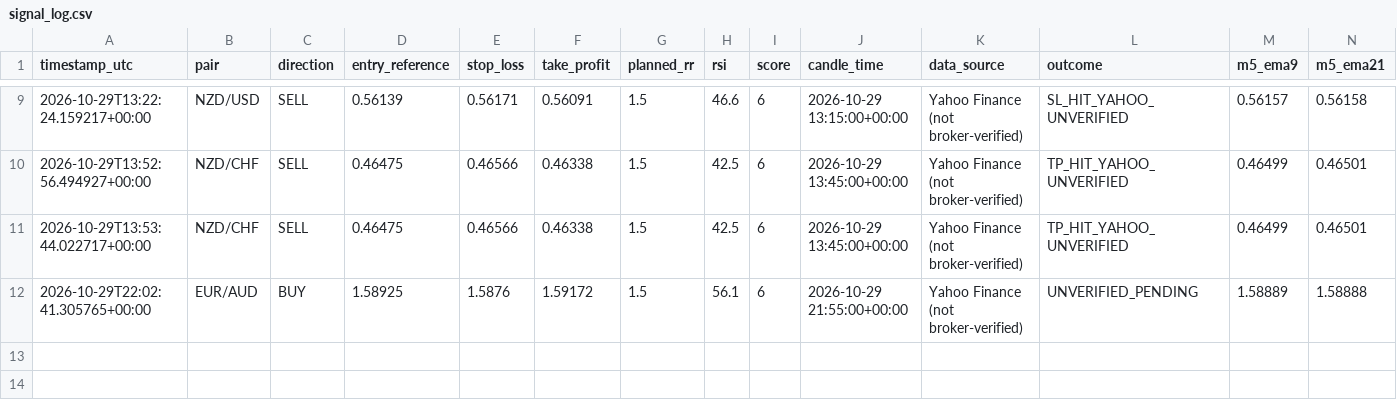
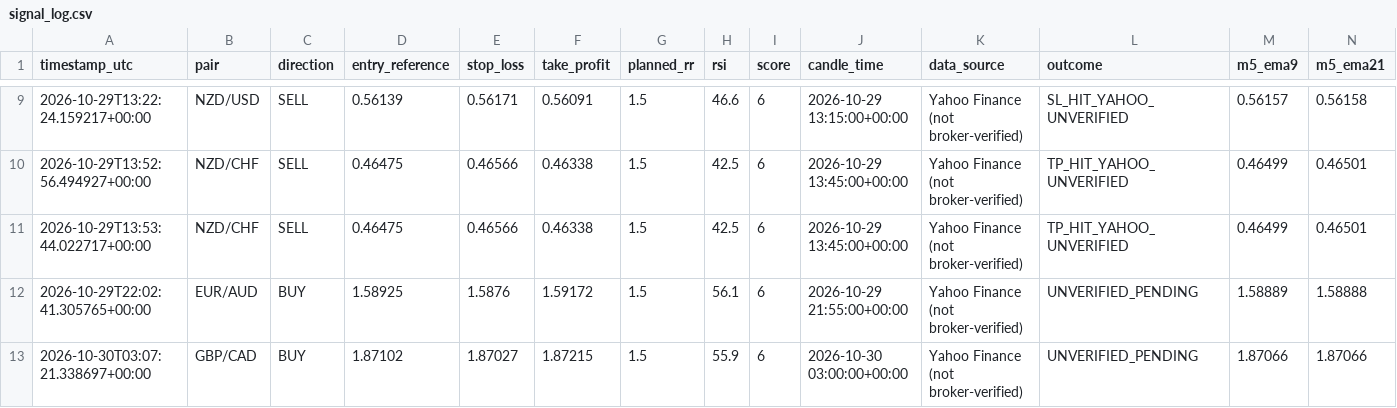
Before and after one commit to 81dwallington-source/Forex-alert-bot, a CSV file: signal_log.csv, drawn as a sheet; only a part is shown, gaps mark what is left out; rows hold the shown columns only; the diff names each change by its address in the sheet, - before the commit and + after, or states it on an @@ line.

```diff
--- a/signal_log.csv
+++ b/signal_log.csv
+row 13: 2026-10-30T03:07:21.338697+00:00 | GBP/CAD | BUY | 1.87102 | 1.87027 | 1.87215 | 1.5 | 55.9 | 6 | 2026-10-30 03:00:00+00:00 | Yahoo Finance (not broker-verified) | UNVERIFIED_PENDING | 1.87066 | 1.87066
```
Also changed, not shown: 1 other file.
